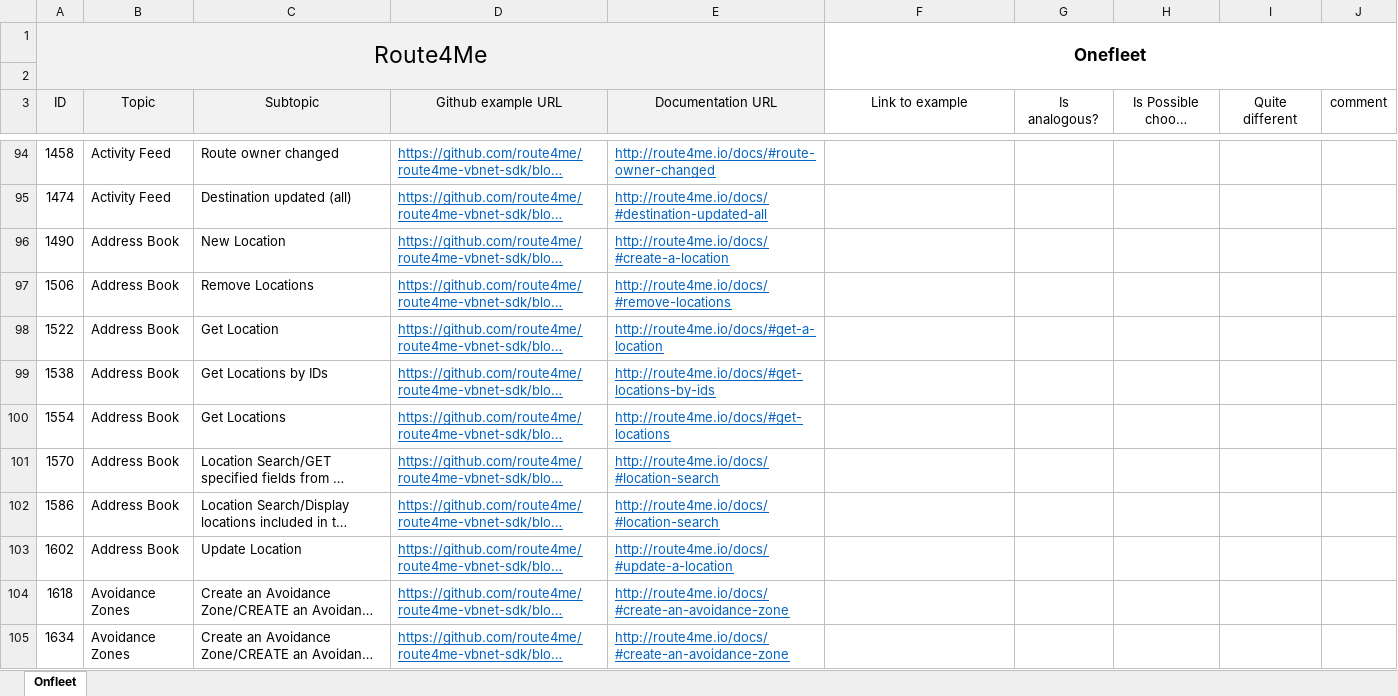
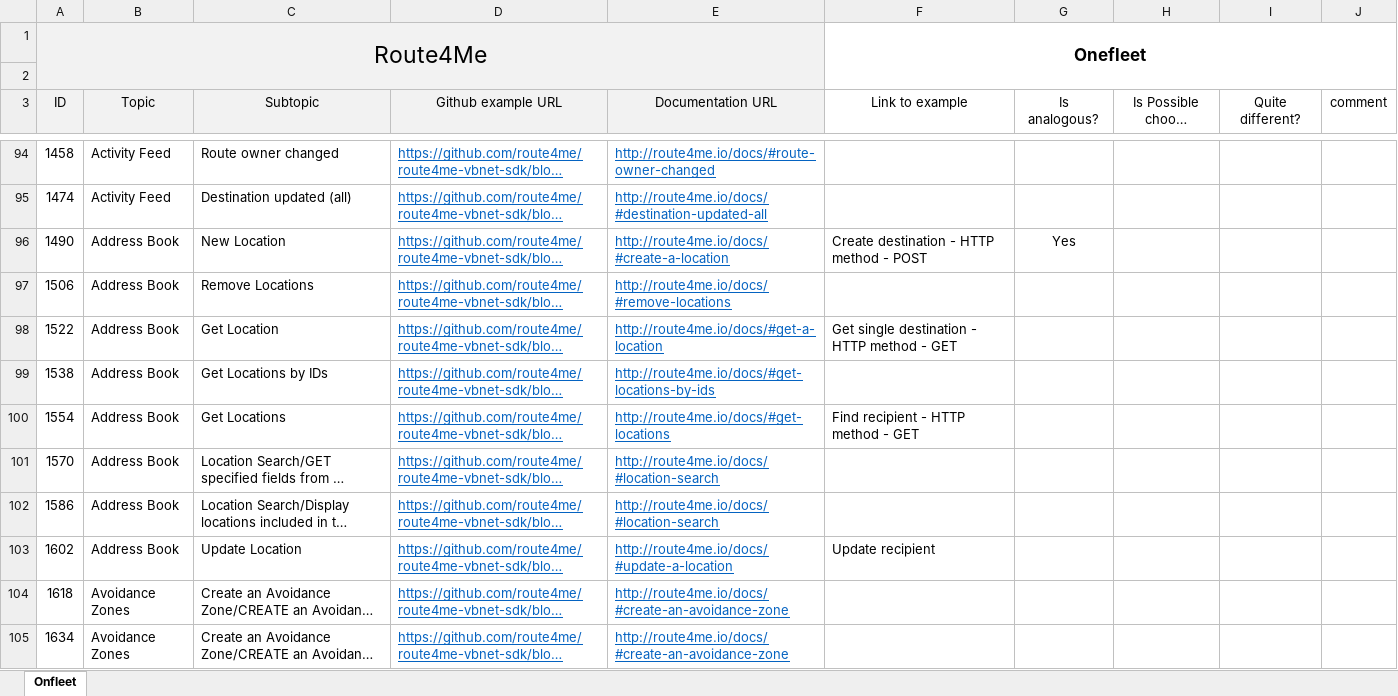
Before and after one commit to valegucci/mag, an Excel workbook: Docs/Mag_compability.xlsx, sheet Onfleet, drawn as a sheet; only a part is shown, gaps mark what is left out; long unchanged cells end in …; values as stored, in another font and other column widths than the file's, no borders; the diff covers the shown part only; the diff names each change by its address in the sheet, - before the commit and + after, or states it on an @@ line.

```diff
--- a/Docs/Mag_compability.xlsx (sheet Onfleet)
+++ b/Docs/Mag_compability.xlsx (sheet Onfleet)
-I3: Quite different
+I3: Quite different?
-F96 (Link to example): (empty)
+F96 (Link to example): Create destination - HTTP method - POST
-G96 (Is analogous?): (empty)
+G96 (Is analogous?): Yes
-F98 (Link to example): (empty)
+F98 (Link to example): Get single destination - HTTP method - GET
-F100 (Link to example): (empty)
+F100 (Link to example): Find recipient - HTTP method - GET
-F103 (Link to example): (empty)
+F103 (Link to example): Update recipient
```
Also changed, not shown: 32 added rows elsewhere in this sheet.
